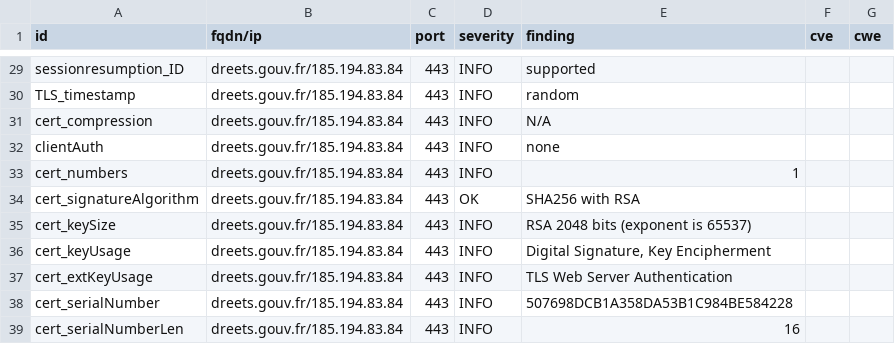
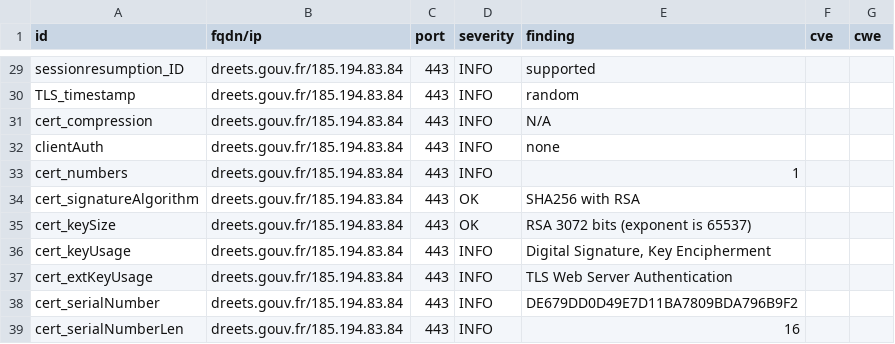
Before and after one commit to GKO-org/dashlordPrd3, a CSV file: results/aHR0cHM6Ly9kcmVldHMuZ291di5mcg==/testssl.csv, drawn as a sheet; only a part is shown, gaps mark what is left out; the diff covers the shown part only.

```diff
--- a/results/aHR0cHM6Ly9kcmVldHMuZ291di5mcg==/testssl.csv
+++ b/results/aHR0cHM6Ly9kcmVldHMuZ291di5mcg==/testssl.csv
@@ -34,6 +34,6 @@
 "cert_signatureAlgorithm","dreets.gouv.fr/185.194.83.84","443","OK","SHA256 with RSA","",""
-"cert_keySize","dreets.gouv.fr/185.194.83.84","443","INFO","RSA 2048 bits (exponent is 65537)","",""
+"cert_keySize","dreets.gouv.fr/185.194.83.84","443","OK","RSA 3072 bits (exponent is 65537)","",""
 "cert_keyUsage","dreets.gouv.fr/185.194.83.84","443","INFO","Digital Signature, Key Encipherment","",""
 "cert_extKeyUsage","dreets.gouv.fr/185.194.83.84","443","INFO","TLS Web Server Authentication","",""
-"cert_serialNumber","dreets.gouv.fr/185.194.83.84","443","INFO","507698DCB1A358DA53B1C984BE584228","",""
+"cert_serialNumber","dreets.gouv.fr/185.194.83.84","443","INFO","DE679DD0D49E7D11BA7809BDA796B9F2","",""
 "cert_serialNumberLen","dreets.gouv.fr/185.194.83.84","443","INFO","16","",""
```
Also changed, not shown: 10 edited cells elsewhere in this file, 9 other files.
